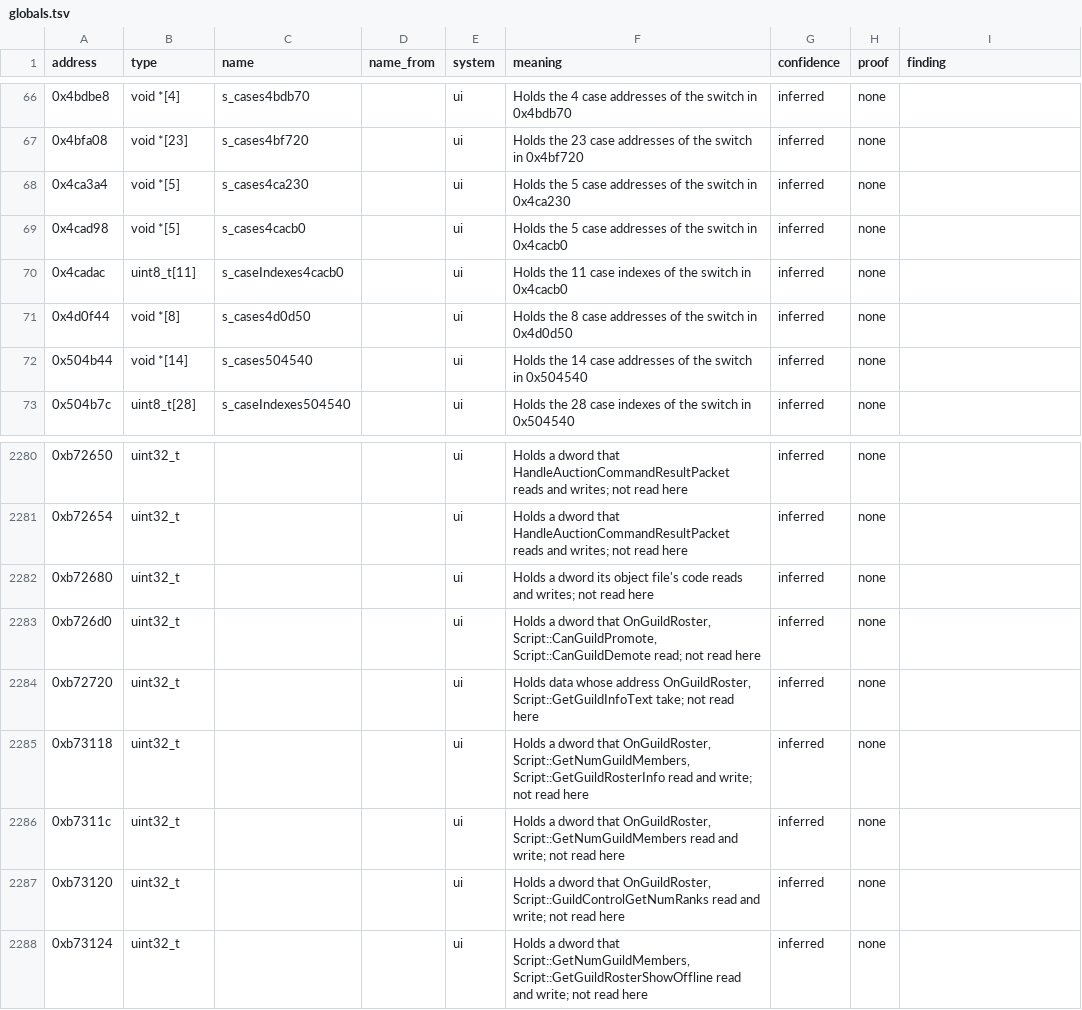
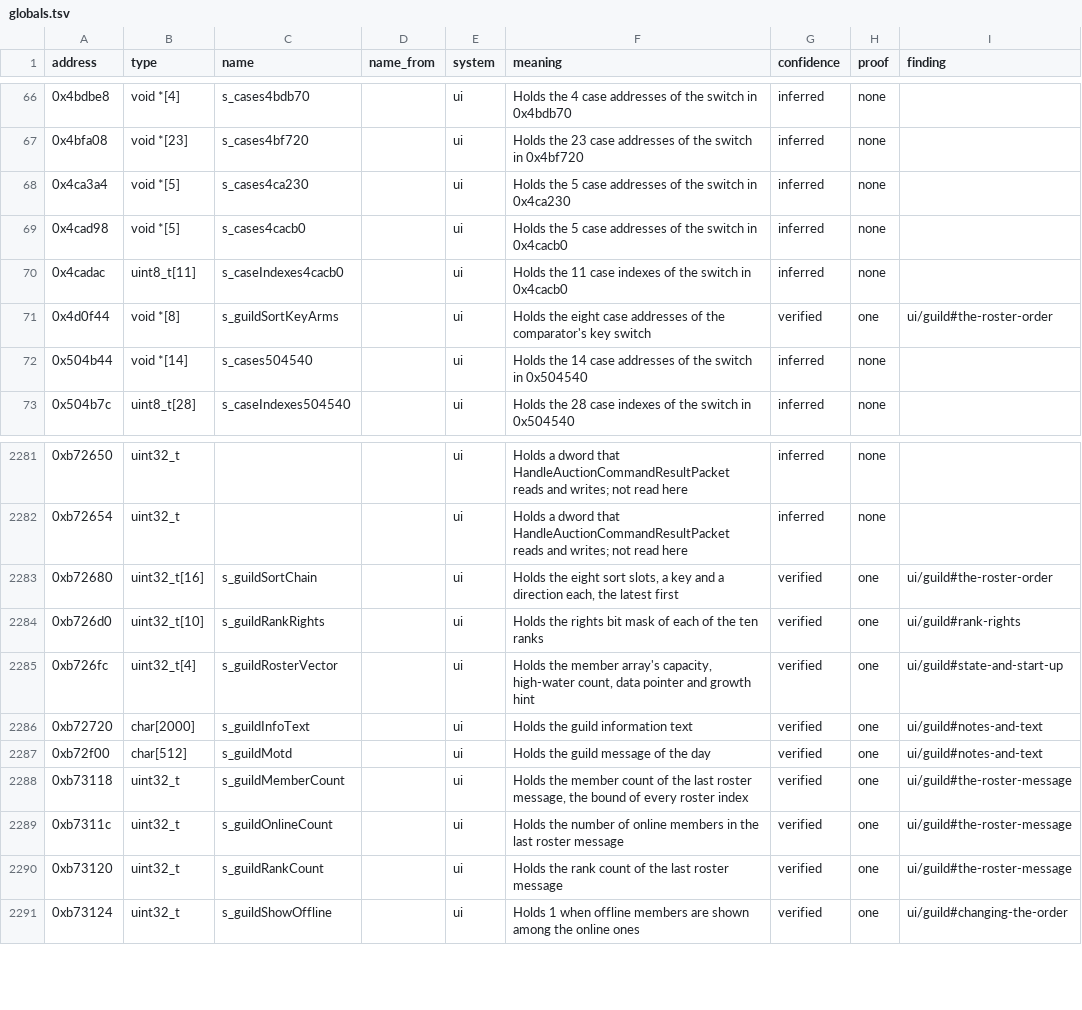
Before and after one commit to samwhosung/benilla-re, a TSV file: symbols/globals.tsv, drawn as a sheet; only a part is shown, gaps mark what is left out; the diff covers the shown part only.

```diff
--- a/symbols/globals.tsv
+++ b/symbols/globals.tsv
@@ -70,3 +70,3 @@ address	type	name	name_from	system	meaning	confidence	proof	finding
 0x4cadac	uint8_t[11]	s_caseIndexes4cacb0		ui	Holds the 11 case indexes of the switch in 0x4cacb0	inferred	none	
-0x4d0f44	void *[8]	s_cases4d0d50		ui	Holds the 8 case addresses of the switch in 0x4d0d50	inferred	none	
+0x4d0f44	void *[8]	s_guildSortKeyArms		ui	Holds the eight case addresses of the comparator's key switch	verified	one	ui/guild#the-roster-order
 0x504b44	void *[14]	s_cases504540		ui	Holds the 14 case addresses of the switch in 0x504540	inferred	none	
@@ -2281,8 +2282,10 @@ address	type	name	name_from	system	meaning	confidence	proof	finding
 0xb72654	uint32_t			ui	Holds a dword that HandleAuctionCommandResultPacket reads and writes; not read here	inferred	none	
-0xb72680	uint32_t			ui	Holds a dword its object file's code reads and writes; not read here	inferred	none	
-0xb726d0	uint32_t			ui	Holds a dword that OnGuildRoster, Script::CanGuildPromote, Script::CanGuildDemote read; not read here	inferred	none	
-0xb72720	uint32_t			ui	Holds data whose address OnGuildRoster, Script::GetGuildInfoText take; not read here	inferred	none	
-0xb73118	uint32_t			ui	Holds a dword that OnGuildRoster, Script::GetNumGuildMembers, Script::GetGuildRosterInfo read and write; not read here	inferred	none	
-0xb7311c	uint32_t			ui	Holds a dword that OnGuildRoster, Script::GetNumGuildMembers read and write; not read here	inferred	none	
-0xb73120	uint32_t			ui	Holds a dword that OnGuildRoster, Script::GuildControlGetNumRanks read and write; not read here	inferred	none	
-0xb73124	uint32_t			ui	Holds a dword that Script::GetNumGuildMembers, Script::GetGuildRosterShowOffline read and write; not read here	inferred	none	
+0xb72680	uint32_t[16]	s_guildSortChain		ui	Holds the eight sort slots, a key and a direction each, the latest first	verified	one	ui/guild#the-roster-order
+0xb726d0	uint32_t[10]	s_guildRankRights		ui	Holds the rights bit mask of each of the ten ranks	verified	one	ui/guild#rank-rights
+0xb726fc	uint32_t[4]	s_guildRosterVector		ui	Holds the member array's capacity, high-water count, data pointer and growth hint	verified	one	ui/guild#state-and-start-up
+0xb72720	char[2000]	s_guildInfoText		ui	Holds the guild information text	verified	one	ui/guild#notes-and-text
+0xb72f00	char[512]	s_guildMotd		ui	Holds the guild message of the day	verified	one	ui/guild#notes-and-text
+0xb73118	uint32_t	s_guildMemberCount		ui	Holds the member count of the last roster message, the bound of every roster index	verified	one	ui/guild#the-roster-message
+0xb7311c	uint32_t	s_guildOnlineCount		ui	Holds the number of online members in the last roster message	verified	one	ui/guild#the-roster-message
+0xb73120	uint32_t	s_guildRankCount		ui	Holds the rank count of the last roster message	verified	one	ui/guild#the-roster-message
+0xb73124	uint32_t	s_guildShowOffline		ui	Holds 1 when offline members are shown among the online ones	verified	one	ui/guild#changing-the-order
```
Also changed, not shown: 1 added row and 17 edited cells elsewhere in this file, symbols/fields.tsv, symbols/structs.tsv, 2 other files.
